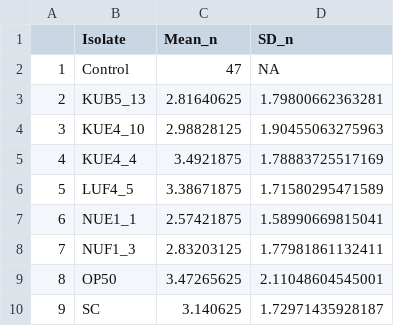
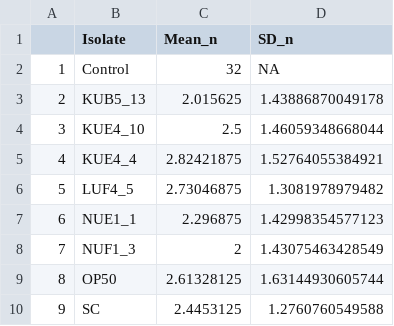
Before and after one commit to samawelch/MScProject, a CSV file: Scripts/Results/Final_Pipeline/sample_sizes_table.csv, drawn as a sheet.

```diff
--- a/Scripts/Results/Final_Pipeline/sample_sizes_table.csv
+++ b/Scripts/Results/Final_Pipeline/sample_sizes_table.csv
@@ -1,10 +1,10 @@
 "","Isolate","Mean_n","SD_n"
-"1","Control",47,NA
-"2","KUB5_13",2.81640625,1.79800662363281
-"3","KUE4_10",2.98828125,1.90455063275963
-"4","KUE4_4",3.4921875,1.78883725517169
-"5","LUF4_5",3.38671875,1.71580295471589
-"6","NUE1_1",2.57421875,1.58990669815041
-"7","NUF1_3",2.83203125,1.77981861132411
-"8","OP50",3.47265625,2.11048604545001
-"9","SC",3.140625,1.72971435928187
+"1","Control",32,NA
+"2","KUB5_13",2.015625,1.43886870049178
+"3","KUE4_10",2.5,1.46059348668044
+"4","KUE4_4",2.82421875,1.52764055384921
+"5","LUF4_5",2.73046875,1.3081978979482
+"6","NUE1_1",2.296875,1.42998354577123
+"7","NUF1_3",2,1.43075463428549
+"8","OP50",2.61328125,1.63144930605744
+"9","SC",2.4453125,1.2760760549588
```
Also changed, not shown: 10 other files.
